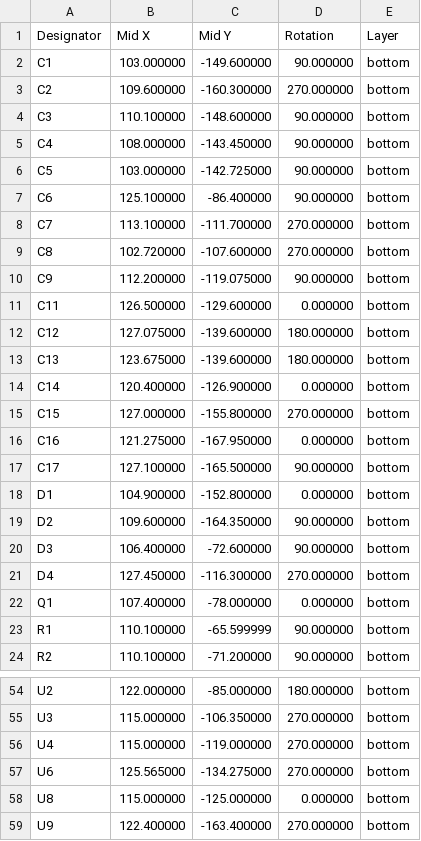
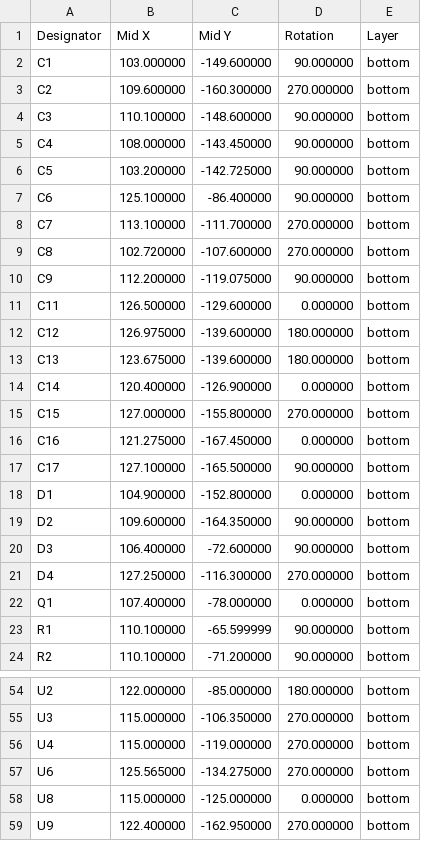
Before and after one commit to bread-modular/big-modular, a CSV file: modules/low/jlcpcb/assembly/positions.csv, drawn as a sheet; only a part is shown, gaps mark what is left out.

Commit message:
Make sure LOW module is FAB ready.

```diff
--- a/modules/low/jlcpcb/assembly/positions.csv
+++ b/modules/low/jlcpcb/assembly/positions.csv
@@ -5,3 +5,3 @@ C3,110.100000,-148.600000,90.000000,bottom
 C4,108.000000,-143.450000,90.000000,bottom
-C5,103.000000,-142.725000,90.000000,bottom
+C5,103.200000,-142.725000,90.000000,bottom
 C6,125.100000,-86.400000,90.000000,bottom
@@ -11,3 +11,3 @@ C9,112.200000,-119.075000,90.000000,bottom
 C11,126.500000,-129.600000,0.000000,bottom
-C12,127.075000,-139.600000,180.000000,bottom
+C12,126.975000,-139.600000,180.000000,bottom
 C13,123.675000,-139.600000,180.000000,bottom
@@ -15,3 +15,3 @@ C14,120.400000,-126.900000,0.000000,bottom
 C15,127.000000,-155.800000,270.000000,bottom
-C16,121.275000,-167.950000,0.000000,bottom
+C16,121.275000,-167.450000,0.000000,bottom
 C17,127.100000,-165.500000,90.000000,bottom
@@ -20,3 +20,3 @@ D2,109.600000,-164.350000,90.000000,bottom
 D3,106.400000,-72.600000,90.000000,bottom
-D4,127.450000,-116.300000,270.000000,bottom
+D4,127.250000,-116.300000,270.000000,bottom
 Q1,107.400000,-78.000000,0.000000,bottom
@@ -58,2 +58,2 @@ U6,125.565000,-134.275000,270.000000,bottom
 U8,115.000000,-125.000000,0.000000,bottom
-U9,122.400000,-163.400000,270.000000,bottom
+U9,122.400000,-162.950000,270.000000,bottom
```
Also changed, not shown: modules/low/jlcpcb/carrier/positions.csv, 25 other files.
